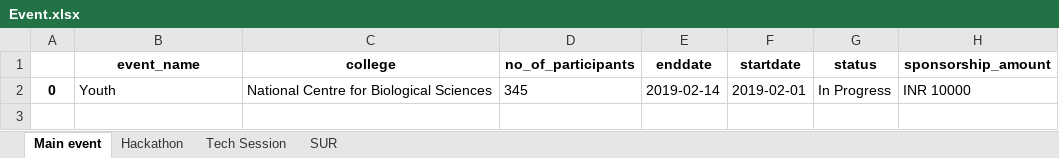
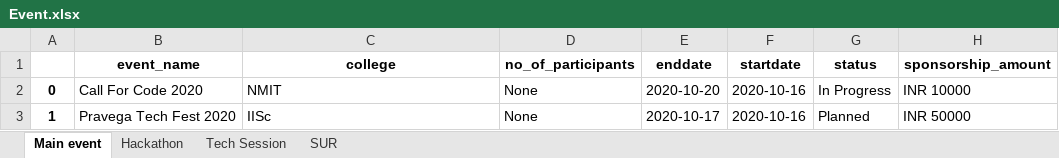
Before and after one commit to yashjaiswal1/IBM-Project, an Excel workbook: Event.xlsx, sheet Main event, drawn as a sheet; values as stored, in another font and other column widths than the file's, no borders; the diff names each change by its address in the sheet, - before the commit and + after, or states it on an @@ line.

Commit message:
Added Hackathon route for editing event with dynamic fields

```diff
--- a/Event.xlsx (sheet Main event)
+++ b/Event.xlsx (sheet Main event)
-B2 (event_name): Youth
+B2 (event_name): Call For Code 2020
-C2 (college): National Centre for Biological Sciences
+C2 (college): NMIT
-D2 (no_of_participants): 345
+D2 (no_of_participants): None
-E2 (enddate): 2019-02-14
+E2 (enddate): 2020-10-20
-F2 (startdate): 2019-02-01
+F2 (startdate): 2020-10-16
+row 3: 1 | Pravega Tech Fest 2020 | IISc | None | 2020-10-17 | 2020-10-16 | Planned | INR 50000
```
Also changed, not shown: sheet Hackathon, sheet SUR, sheet Tech Session, 9 other files.
